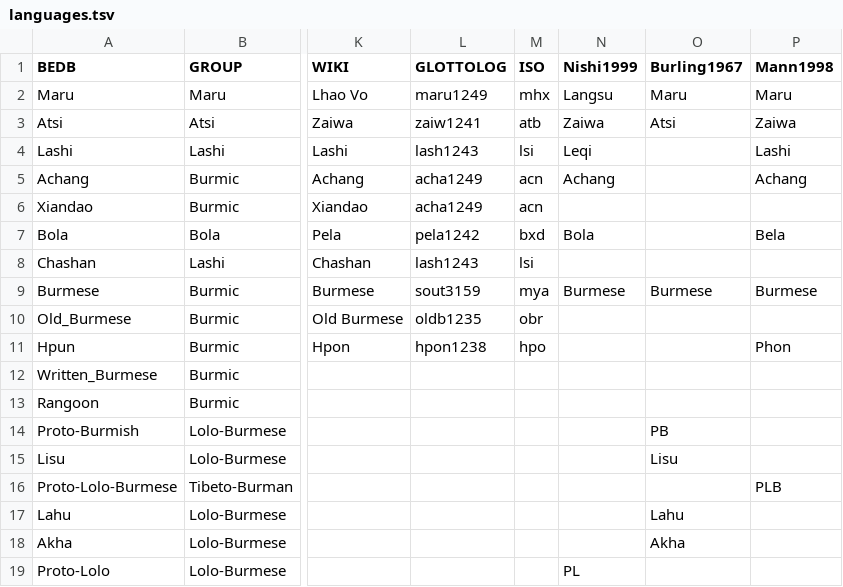
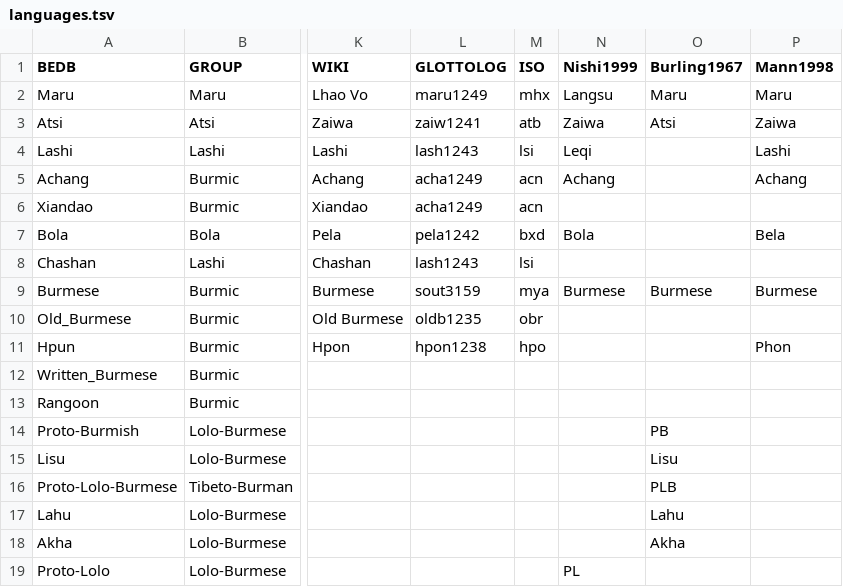
Before and after one commit to digling/burmish, a TSV file: varieties/languages.tsv, drawn as a sheet; only a part is shown, gaps mark what is left out; the diff names each change by its address in the sheet, - before the commit and + after, or states it on an @@ line.

Commit message:
Update languages.tsv

```diff
--- a/varieties/languages.tsv
+++ b/varieties/languages.tsv
-O16 (Burling1967): (empty)
+O16 (Burling1967): PLB
-P16 (Mann1998): PLB
+P16 (Mann1998): (empty)
```
